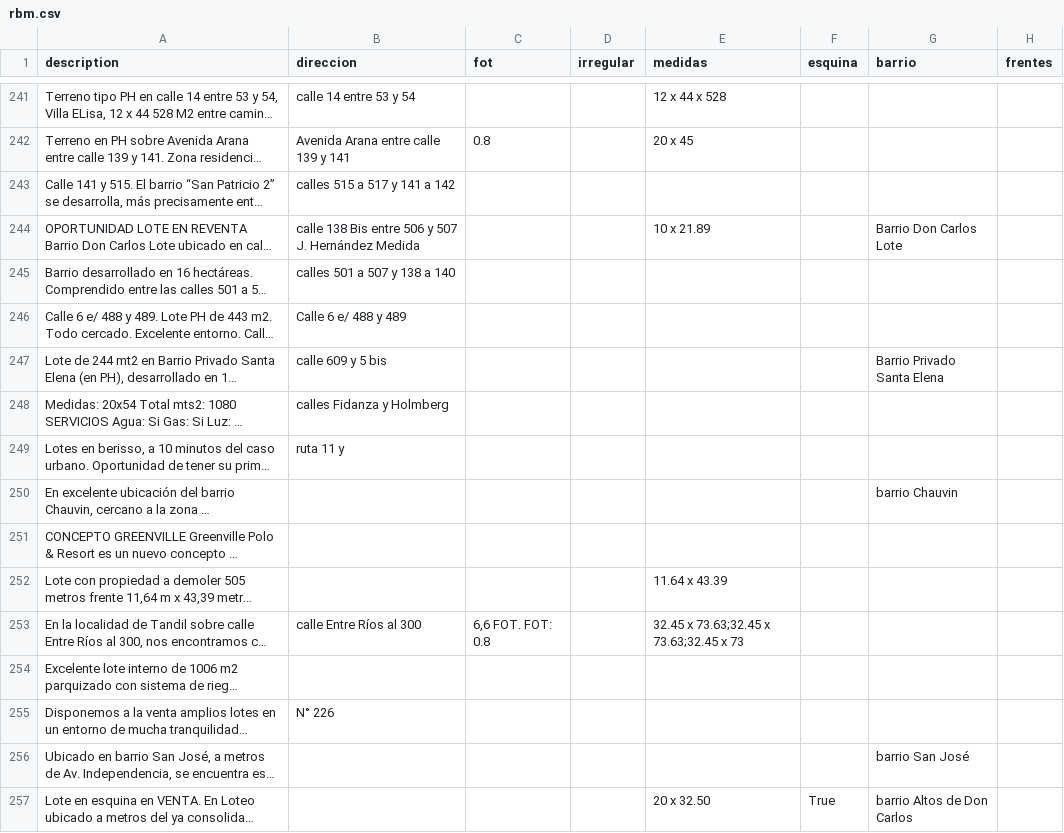
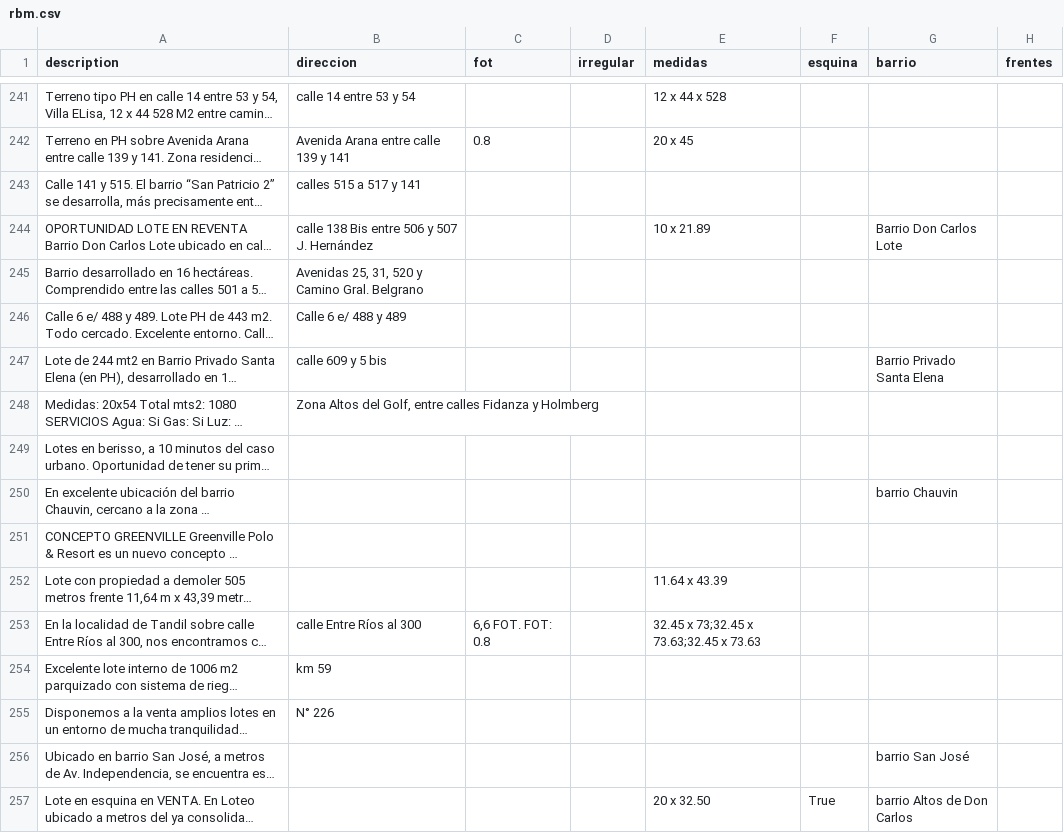
Before and after one commit to cientopolis/OVS-extractor-idis, a CSV file: output/rbm.csv, drawn as a sheet; only a part is shown, gaps mark what is left out; long unchanged cells end in …; the diff covers the shown part only; the diff names each change by its address in the sheet, - before the commit and + after, or states it on an @@ line.

Commit message:
mejoro f1 direccion

```diff
--- a/output/rbm.csv
+++ b/output/rbm.csv
-B243 (direccion): calles 515 a 517 y 141 a 142
+B243 (direccion): calles 515 a 517 y 141
-B244 (direccion): …J. Hernández Medida
+B244 (direccion): …J. Hernández
-B245 (direccion): calles 501 a 507 y 138 a 140
+B245 (direccion): Avenidas 25, 31, 520 y Camino Gral. Belgrano
-B248 (direccion): calles Fidanza y Holmberg
+B248 (direccion): Zona Altos del Golf, entre calles Fidanza y Holmberg
-B249 (direccion): ruta 11 y
+B249 (direccion): (empty)
-E253 (medidas): 32.45 x 73.63;32.45 x 73.63;32.45 x 73
+E253 (medidas): 32.45 x 73;32.45 x 73.63;32.45 x 73.63
-B254 (direccion): (empty)
+B254 (direccion): km 59
```
Also changed, not shown: 62 edited cells elsewhere in this file, input/ground_truth_100_sin_inferencias.csv, 3 other files.
